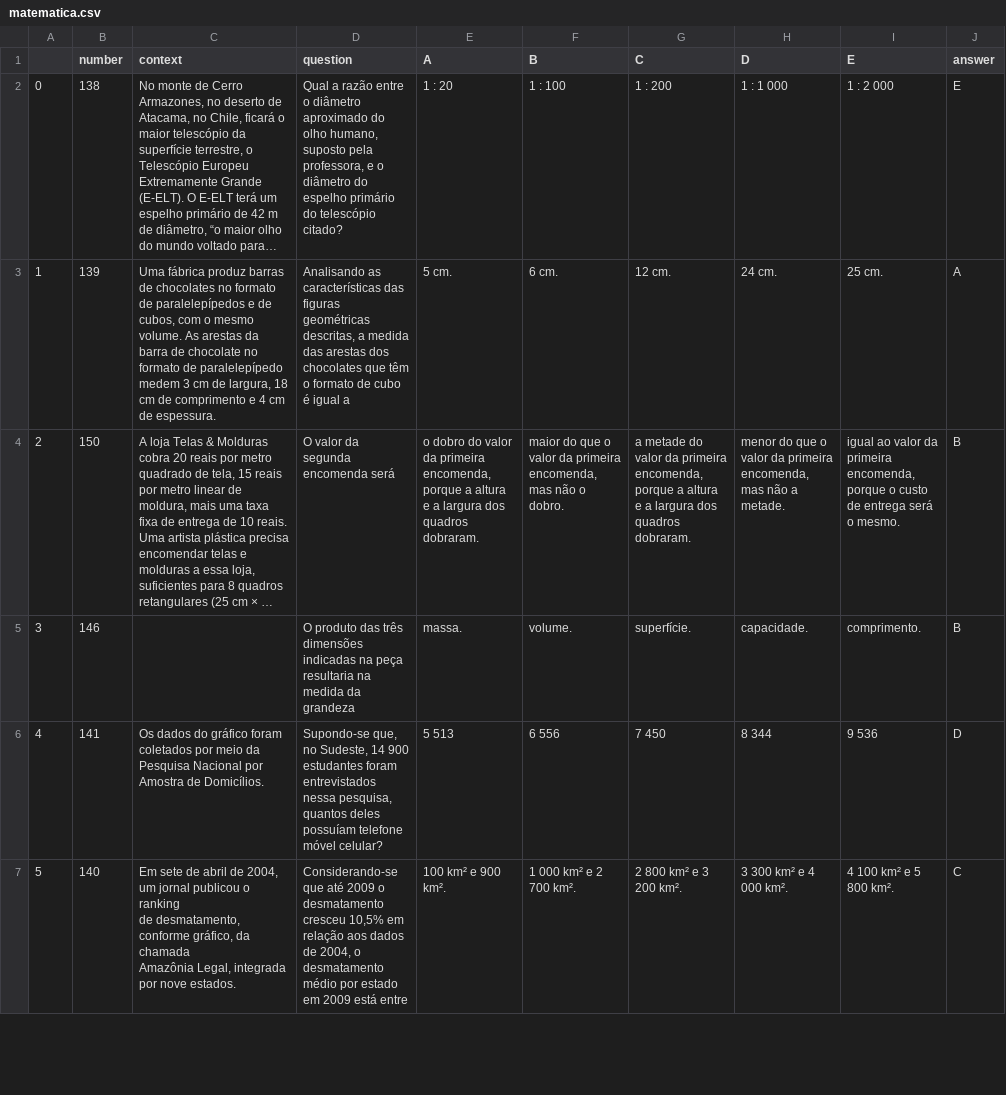
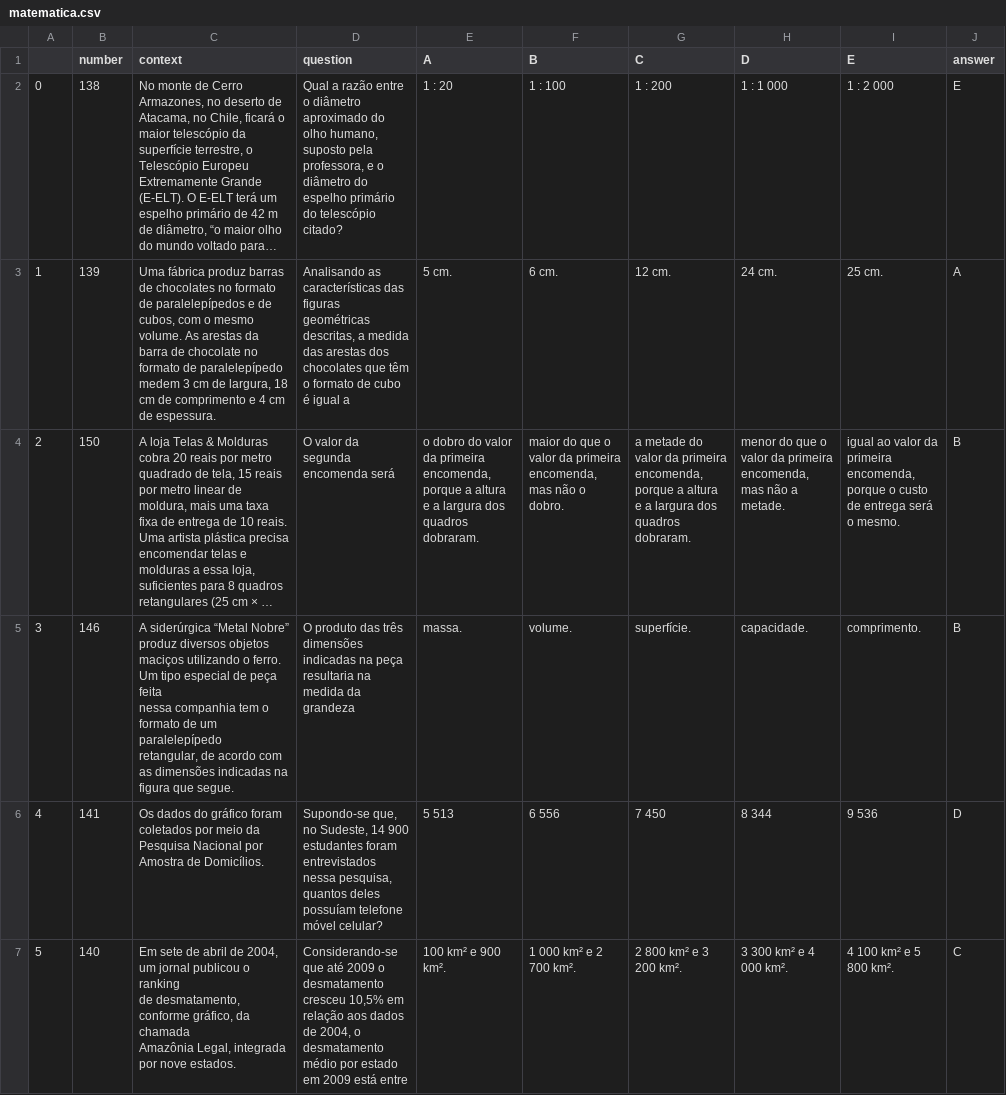
Before and after one commit to mcalefe/extract-enem-data, a CSV file: enem-data/enem-2010/matematica.csv, drawn as a sheet; only a part is shown; long unchanged cells end in …; ↵ is a line break in a cell; the diff covers the shown part only; the diff names each change by its address in the sheet, - before the commit and + after, or states it on an @@ line.

Commit message:
matematica.csv

```diff
--- a/enem-data/enem-2010/matematica.csv
+++ b/enem-data/enem-2010/matematica.csv
-C5 (context): (empty)
+C5 (context): A siderúrgica “Metal Nobre” produz diversos objetos ↵ maciços utilizando o ferro. Um tipo especial de peça feita ↵ nessa companhia tem o formato de um paralelepípedo ↵ retangular, de acordo com as dimensões indicadas na ↵ figura que segue.
```
Also changed, not shown: 1 edited cell elsewhere in this file.
